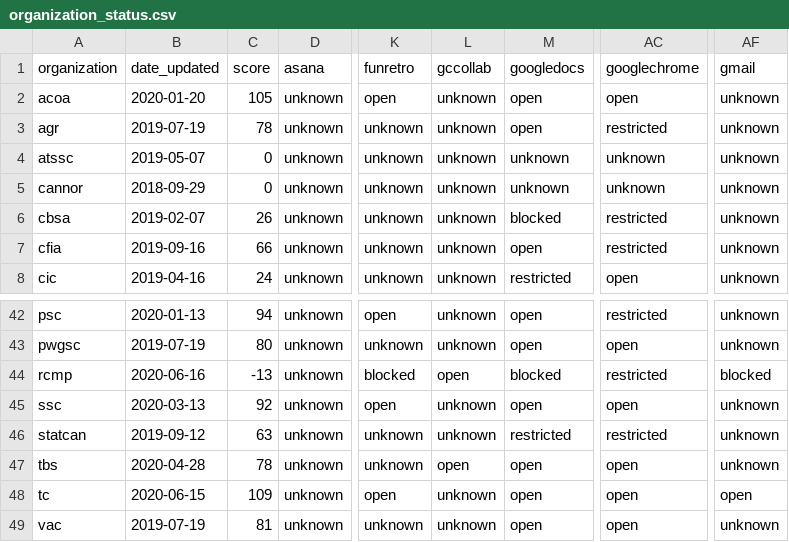
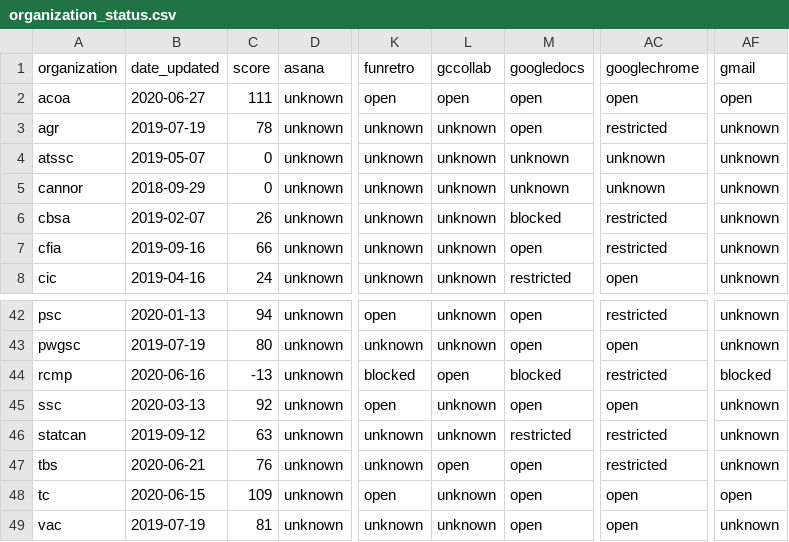
Before and after one commit to isthisblocked/isthisblockedinmydepartment.ca, a CSV file: src/data/organization_status.csv, drawn as a sheet; only a part is shown, gaps mark what is left out; the diff names each change by its address in the sheet, - before the commit and + after, or states it on an @@ line.

Commit message:
Updated data for 2020-06-30

```diff
--- a/src/data/organization_status.csv
+++ b/src/data/organization_status.csv
-B2 (date_updated): 2020-01-20
+B2 (date_updated): 2020-06-27
-C2 (score): 105
+C2 (score): 111
-L2 (gccollab): unknown
+L2 (gccollab): open
-AF2 (gmail): unknown
+AF2 (gmail): open
-B47 (date_updated): 2020-04-28
+B47 (date_updated): 2020-06-21
-C47 (score): 78
+C47 (score): 76
-AC47 (googlechrome): open
+AC47 (googlechrome): restricted
```
